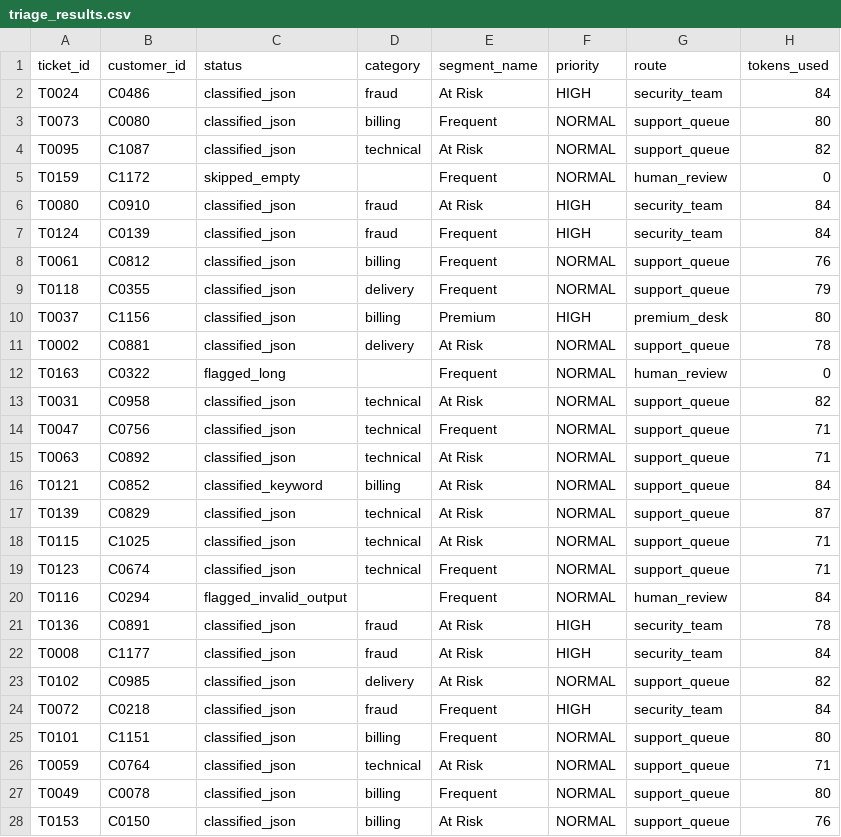
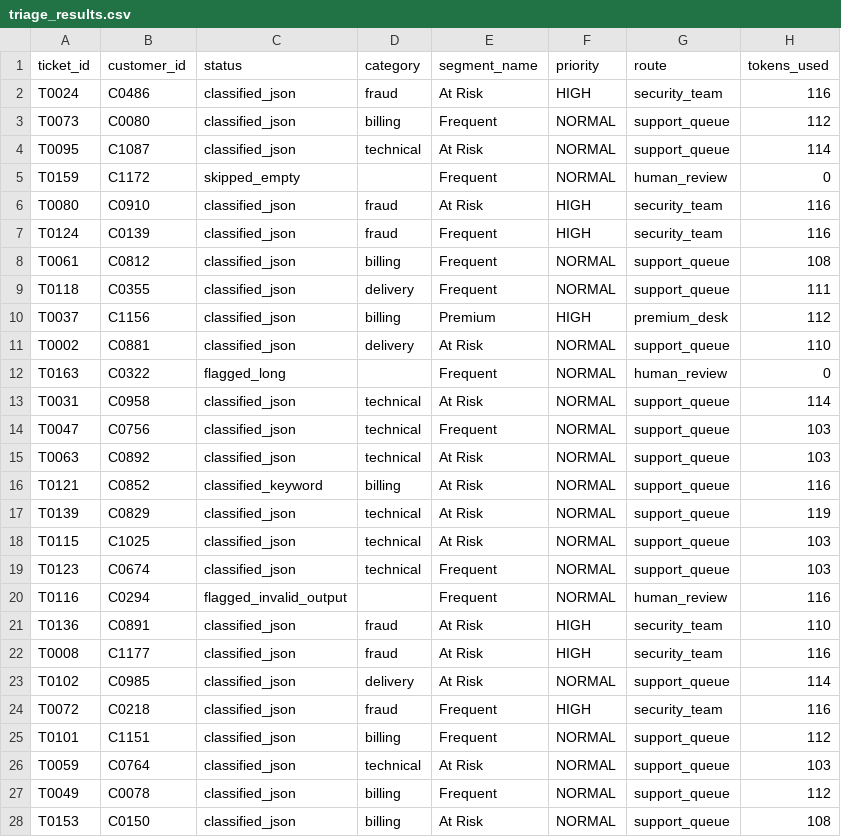
Before and after one commit to karthikdev1216/Swiggy-Insta-Copilot, a CSV file: outputs/triage_results.csv, drawn as a sheet; only a part is shown; the diff covers the shown part only.

Commit message:
Complete Swiggy Instamart Customer Copilot

```diff
--- a/outputs/triage_results.csv
+++ b/outputs/triage_results.csv
@@ -1,28 +1,28 @@
 ticket_id,customer_id,status,category,segment_name,priority,route,tokens_used
-T0024,C0486,classified_json,fraud,At Risk,HIGH,security_team,84
-T0073,C0080,classified_json,billing,Frequent,NORMAL,support_queue,80
-T0095,C1087,classified_json,technical,At Risk,NORMAL,support_queue,82
+T0024,C0486,classified_json,fraud,At Risk,HIGH,security_team,116
+T0073,C0080,classified_json,billing,Frequent,NORMAL,support_queue,112
+T0095,C1087,classified_json,technical,At Risk,NORMAL,support_queue,114
 T0159,C1172,skipped_empty,,Frequent,NORMAL,human_review,0
-T0080,C0910,classified_json,fraud,At Risk,HIGH,security_team,84
-T0124,C0139,classified_json,fraud,Frequent,HIGH,security_team,84
-T0061,C0812,classified_json,billing,Frequent,NORMAL,support_queue,76
-T0118,C0355,classified_json,delivery,Frequent,NORMAL,support_queue,79
-T0037,C1156,classified_json,billing,Premium,HIGH,premium_desk,80
-T0002,C0881,classified_json,delivery,At Risk,NORMAL,support_queue,78
+T0080,C0910,classified_json,fraud,At Risk,HIGH,security_team,116
+T0124,C0139,classified_json,fraud,Frequent,HIGH,security_team,116
+T0061,C0812,classified_json,billing,Frequent,NORMAL,support_queue,108
+T0118,C0355,classified_json,delivery,Frequent,NORMAL,support_queue,111
+T0037,C1156,classified_json,billing,Premium,HIGH,premium_desk,112
+T0002,C0881,classified_json,delivery,At Risk,NORMAL,support_queue,110
 T0163,C0322,flagged_long,,Frequent,NORMAL,human_review,0
-T0031,C0958,classified_json,technical,At Risk,NORMAL,support_queue,82
-T0047,C0756,classified_json,technical,Frequent,NORMAL,support_queue,71
-T0063,C0892,classified_json,technical,At Risk,NORMAL,support_queue,71
-T0121,C0852,classified_keyword,billing,At Risk,NORMAL,support_queue,84
-T0139,C0829,classified_json,technical,At Risk,NORMAL,support_queue,87
-T0115,C1025,classified_json,technical,At Risk,NORMAL,support_queue,71
-T0123,C0674,classified_json,technical,Frequent,NORMAL,support_queue,71
-T0116,C0294,flagged_invalid_output,,Frequent,NORMAL,human_review,84
-T0136,C0891,classified_json,fraud,At Risk,HIGH,security_team,78
-T0008,C1177,classified_json,fraud,At Risk,HIGH,security_team,84
-T0102,C0985,classified_json,delivery,At Risk,NORMAL,support_queue,82
-T0072,C0218,classified_json,fraud,Frequent,HIGH,security_team,84
-T0101,C1151,classified_json,billing,Frequent,NORMAL,support_queue,80
-T0059,C0764,classified_json,technical,At Risk,NORMAL,support_queue,71
-T0049,C0078,classified_json,billing,Frequent,NORMAL,support_queue,80
-T0153,C0150,classified_json,billing,At Risk,NORMAL,support_queue,76
+T0031,C0958,classified_json,technical,At Risk,NORMAL,support_queue,114
+T0047,C0756,classified_json,technical,Frequent,NORMAL,support_queue,103
+T0063,C0892,classified_json,technical,At Risk,NORMAL,support_queue,103
+T0121,C0852,classified_keyword,billing,At Risk,NORMAL,support_queue,116
+T0139,C0829,classified_json,technical,At Risk,NORMAL,support_queue,119
+T0115,C1025,classified_json,technical,At Risk,NORMAL,support_queue,103
+T0123,C0674,classified_json,technical,Frequent,NORMAL,support_queue,103
+T0116,C0294,flagged_invalid_output,,Frequent,NORMAL,human_review,116
+T0136,C0891,classified_json,fraud,At Risk,HIGH,security_team,110
+T0008,C1177,classified_json,fraud,At Risk,HIGH,security_team,116
+T0102,C0985,classified_json,delivery,At Risk,NORMAL,support_queue,114
+T0072,C0218,classified_json,fraud,Frequent,HIGH,security_team,116
+T0101,C1151,classified_json,billing,Frequent,NORMAL,support_queue,112
+T0059,C0764,classified_json,technical,At Risk,NORMAL,support_queue,103
+T0049,C0078,classified_json,billing,Frequent,NORMAL,support_queue,112
+T0153,C0150,classified_json,billing,At Risk,NORMAL,support_queue,108
```
Also changed, not shown: 131 edited cells elsewhere in this file, 9 other files.
